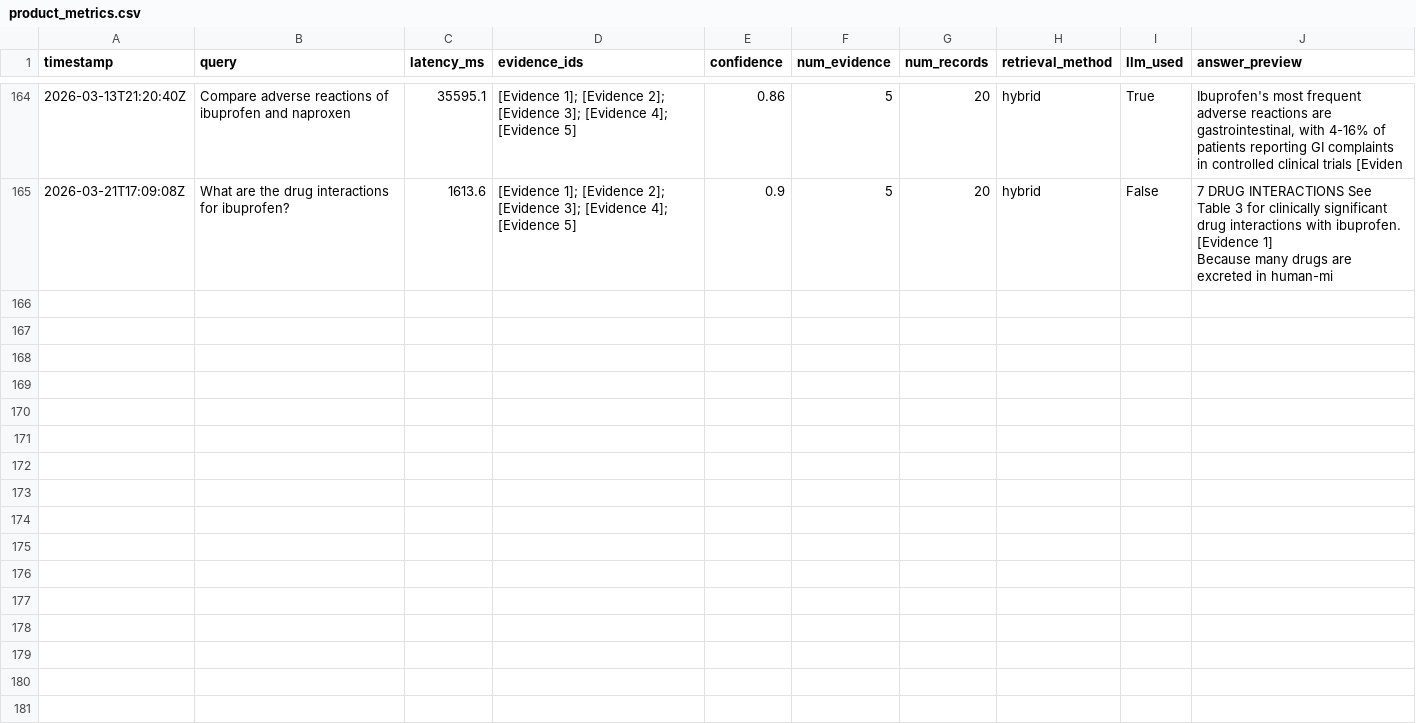
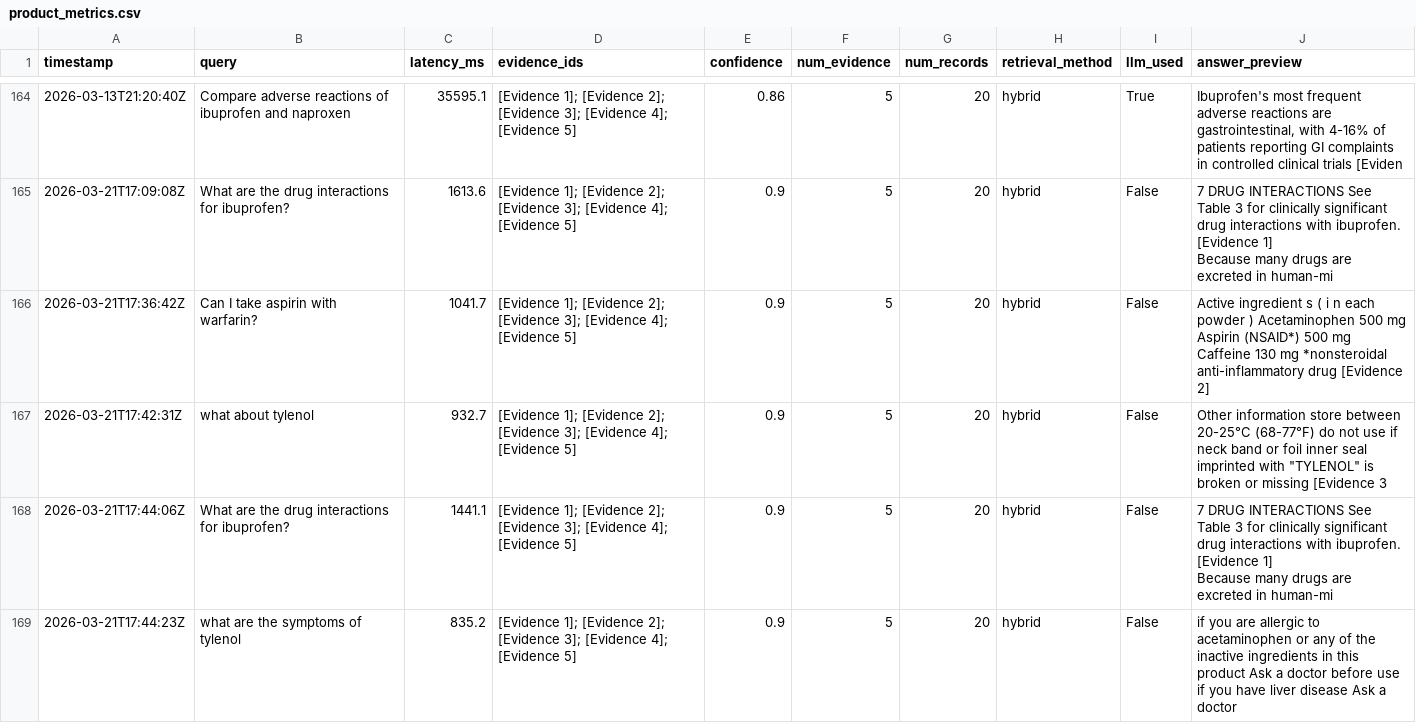
Before and after one commit to reddy-nithin/TruPharma-Clinical-Intelligence, a CSV file: logs/product_metrics.csv, drawn as a sheet; only a part is shown, gaps mark what is left out; ↵ is a line break in a cell; the diff names each change by its address in the sheet, - before the commit and + after, or states it on an @@ line.

Commit message:
small update for each chat session, details should update

```diff
--- a/logs/product_metrics.csv
+++ b/logs/product_metrics.csv
+row 166: 2026-03-21T17:36:42Z | Can I take aspirin with warfarin? | 1041.7 | [Evidence 1]; [Evidence 2]; [Evidence 3]; [Evidence 4]; [Evidence 5] | 0.9 | 5 | 20 | hybrid | False | Active ingredient s ( i n each powder ) Acetaminophen 500 mg Aspirin (NSAID*) 500 mg Caffeine 130 mg *nonsteroidal anti-inflammatory drug [Evidence 2]
+row 167: 2026-03-21T17:42:31Z | what about tylenol | 932.7 | [Evidence 1]; [Evidence 2]; [Evidence 3]; [Evidence 4]; [Evidence 5] | 0.9 | 5 | 20 | hybrid | False | Other information store between 20-25°C (68-77°F) do not use if neck band or foil inner seal imprinted with "TYLENOL" is broken or missing [Evidence 3
+row 168: 2026-03-21T17:44:06Z | What are the drug interactions for ibuprofen? | 1441.1 | [Evidence 1]; [Evidence 2]; [Evidence 3]; [Evidence 4]; [Evidence 5] | 0.9 | 5 | 20 | hybrid | False | 7 DRUG INTERACTIONS See Table 3 for clinically significant drug interactions with ibuprofen. [Evidence 1] ↵ Because many drugs are excreted in human-mi
+row 169: 2026-03-21T17:44:23Z | what are the symptoms of tylenol | 835.2 | [Evidence 1]; [Evidence 2]; [Evidence 3]; [Evidence 4]; [Evidence 5] | 0.9 | 5 | 20 | hybrid | False | if you are allergic to acetaminophen or any of the inactive ingredients in this product Ask a doctor before use if you have liver disease Ask a doctor
```
Also changed, not shown: 1 other file.
